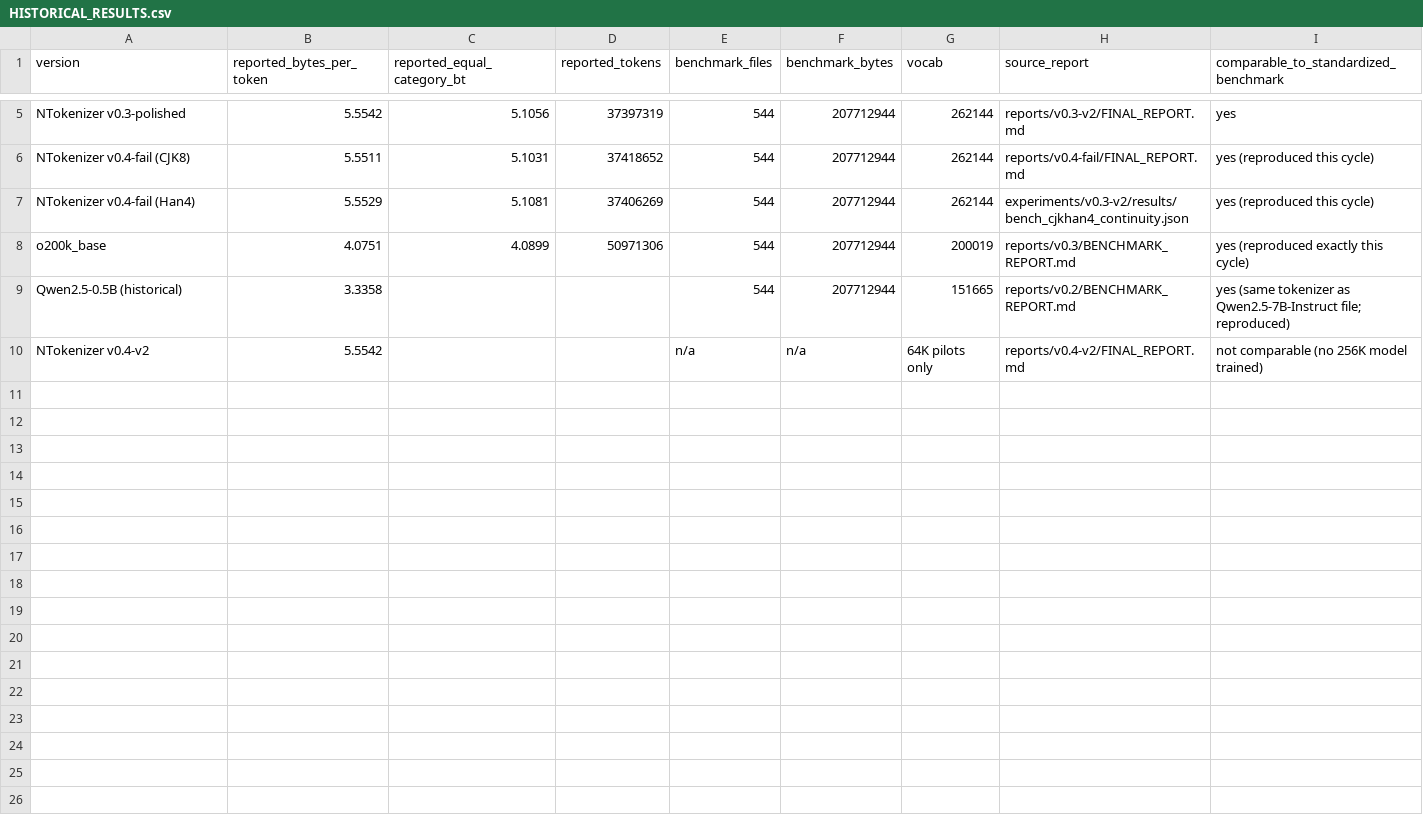
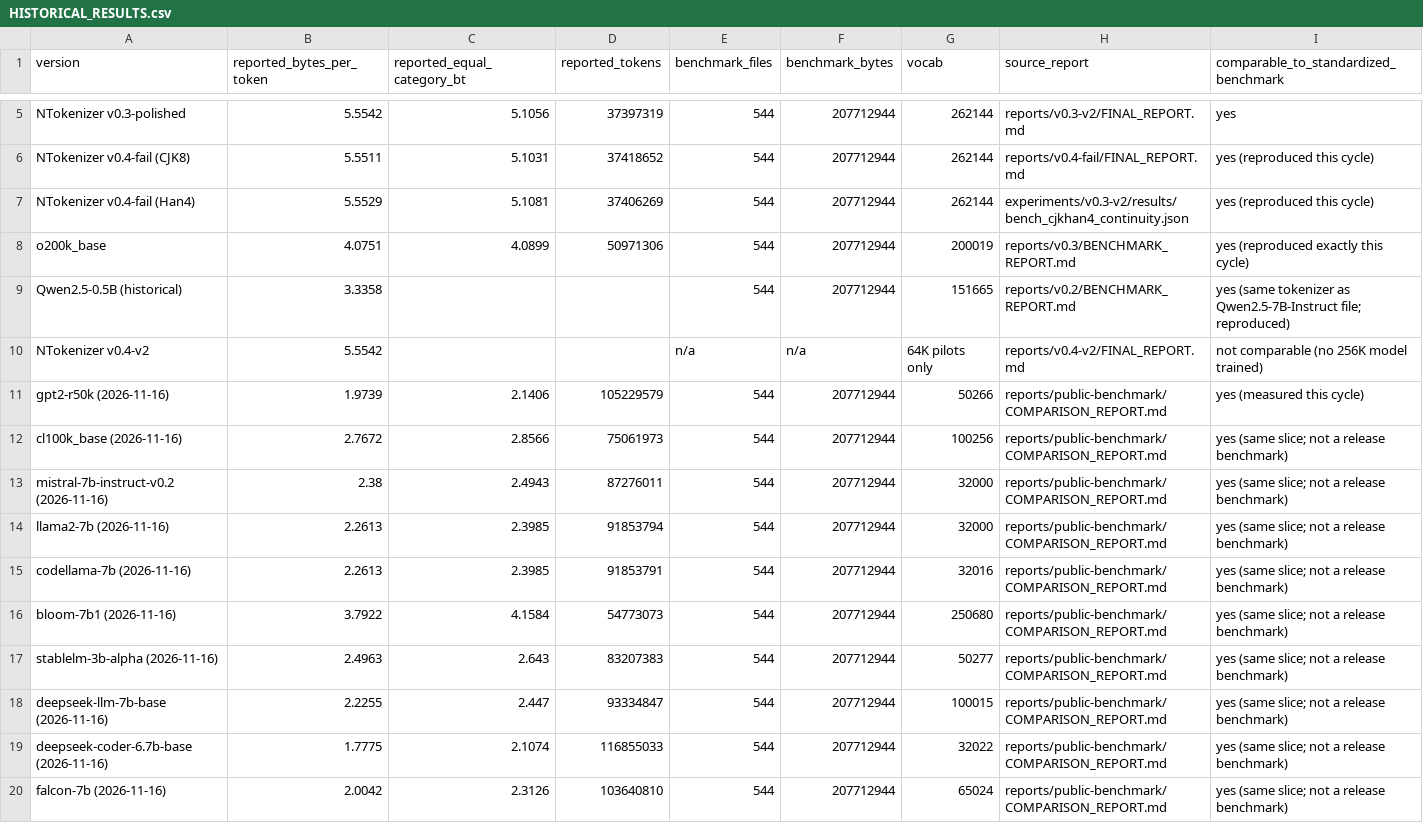
Before and after one commit to Neuratal/neuratal-tokenizer, a CSV file: reports/public-benchmark/HISTORICAL_RESULTS.csv, drawn as a sheet; only a part is shown, gaps mark what is left out; the diff names each change by its address in the sheet, - before the commit and + after, or states it on an @@ line.

```diff
--- a/reports/public-benchmark/HISTORICAL_RESULTS.csv
+++ b/reports/public-benchmark/HISTORICAL_RESULTS.csv
+row 11: gpt2-r50k (2026-11-16) | 1.9739 | 2.1406 | 105229579 | 544 | 207712944 | 50266 | reports/public-benchmark/COMPARISON_REPORT.md | yes (measured this cycle)
+row 12: cl100k_base (2026-11-16) | 2.7672 | 2.8566 | 75061973 | 544 | 207712944 | 100256 | reports/public-benchmark/COMPARISON_REPORT.md | yes (same slice; not a release benchmark)
+row 13: mistral-7b-instruct-v0.2 (2026-11-16) | 2.38 | 2.4943 | 87276011 | 544 | 207712944 | 32000 | reports/public-benchmark/COMPARISON_REPORT.md | yes (same slice; not a release benchmark)
+row 14: llama2-7b (2026-11-16) | 2.2613 | 2.3985 | 91853794 | 544 | 207712944 | 32000 | reports/public-benchmark/COMPARISON_REPORT.md | yes (same slice; not a release benchmark)
+row 15: codellama-7b (2026-11-16) | 2.2613 | 2.3985 | 91853791 | 544 | 207712944 | 32016 | reports/public-benchmark/COMPARISON_REPORT.md | yes (same slice; not a release benchmark)
+row 16: bloom-7b1 (2026-11-16) | 3.7922 | 4.1584 | 54773073 | 544 | 207712944 | 250680 | reports/public-benchmark/COMPARISON_REPORT.md | yes (same slice; not a release benchmark)
+row 17: stablelm-3b-alpha (2026-11-16) | 2.4963 | 2.643 | 83207383 | 544 | 207712944 | 50277 | reports/public-benchmark/COMPARISON_REPORT.md | yes (same slice; not a release benchmark)
+row 18: deepseek-llm-7b-base (2026-11-16) | 2.2255 | 2.447 | 93334847 | 544 | 207712944 | 100015 | reports/public-benchmark/COMPARISON_REPORT.md | yes (same slice; not a release benchmark)
+row 19: deepseek-coder-6.7b-base (2026-11-16) | 1.7775 | 2.1074 | 116855033 | 544 | 207712944 | 32022 | reports/public-benchmark/COMPARISON_REPORT.md | yes (same slice; not a release benchmark)
+row 20: falcon-7b (2026-11-16) | 2.0042 | 2.3126 | 103640810 | 544 | 207712944 | 65024 | reports/public-benchmark/COMPARISON_REPORT.md | yes (same slice; not a release benchmark)
```
Also changed, not shown: reports/public-benchmark/CATEGORY_RESULTS.csv, reports/public-benchmark/STANDARDIZED_RESULTS.csv, 16 other files.
